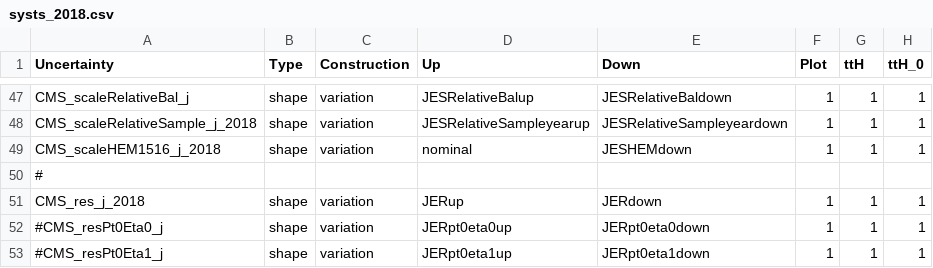
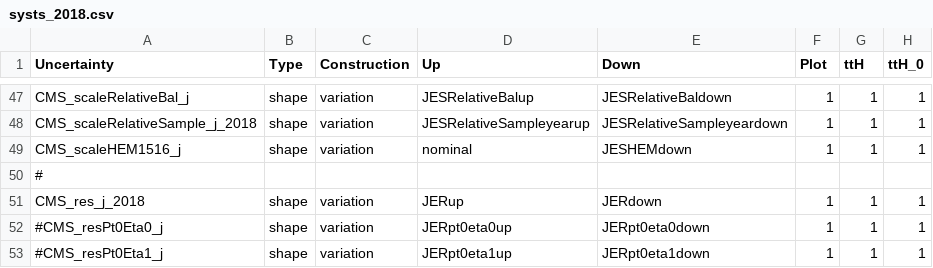
Before and after one commit to kit-cn-cms/pyroot-plotscripts, a CSV file: configs/legacyAnalysis/systs_2018.csv, drawn as a sheet; only a part is shown, gaps mark what is left out; the diff names each change by its address in the sheet, - before the commit and + after, or states it on an @@ line.

Commit message:
fixed mismatch in naming

```diff
--- a/configs/legacyAnalysis/systs_2018.csv
+++ b/configs/legacyAnalysis/systs_2018.csv
-A49 (Uncertainty): CMS_scaleHEM1516_j_2018
+A49 (Uncertainty): CMS_scaleHEM1516_j
```
